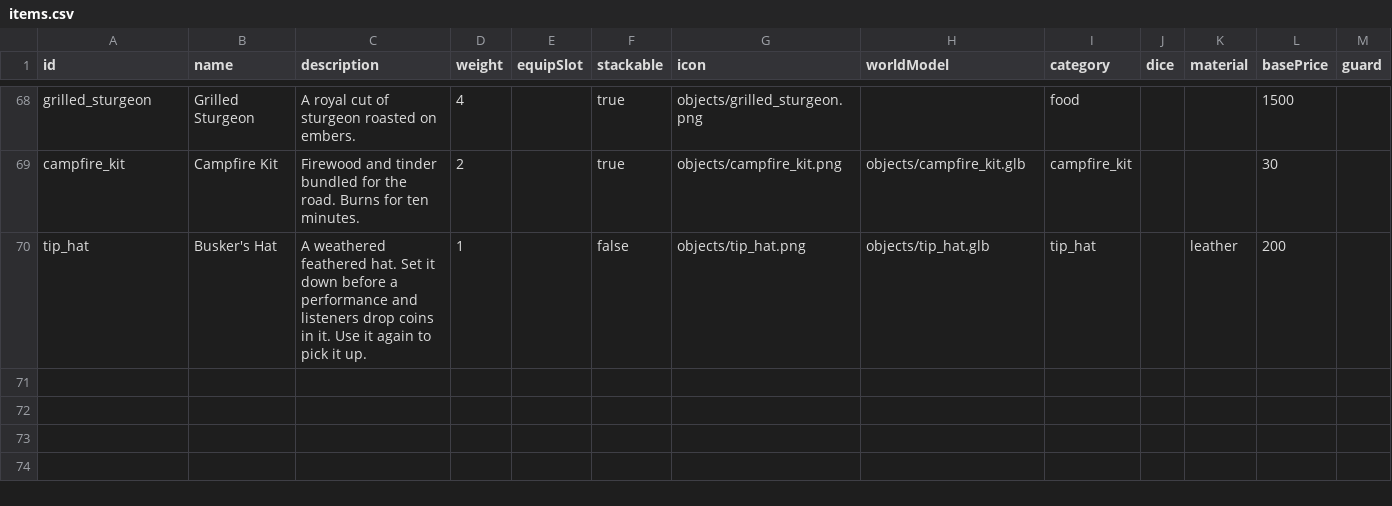
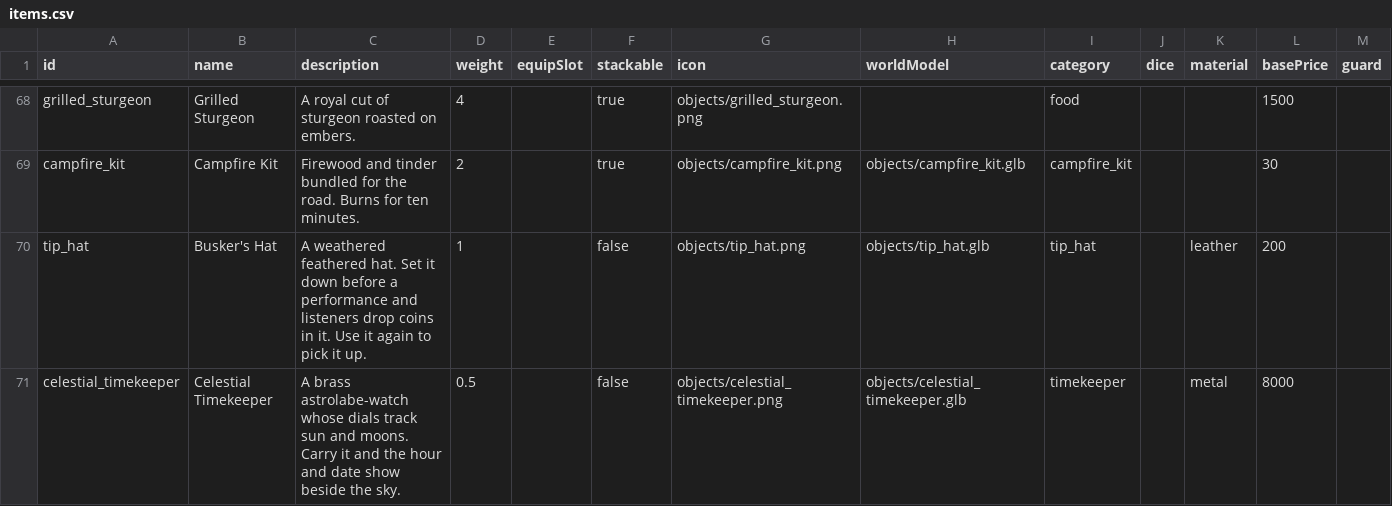
Before and after one commit to Julian-adv/OnlineRPG, a CSV file: data-src/items.csv, drawn as a sheet; only a part is shown, gaps mark what is left out; rows hold the shown columns only; the diff names each change by its address in the sheet, - before the commit and + after, or states it on an @@ line.

```diff
--- a/data-src/items.csv
+++ b/data-src/items.csv
+row 71: celestial_timekeeper | Celestial Timekeeper | A brass astrolabe-watch whose dials track sun and moons. Carry it and the hour and date show beside the sky. | 0.5 |  | false | objects/celestial_timekeeper.png | objects/celestial_timekeeper.glb | timekeeper |  | metal | 8000
```
Also changed, not shown: data-src/merchants.csv, 8 other files.
